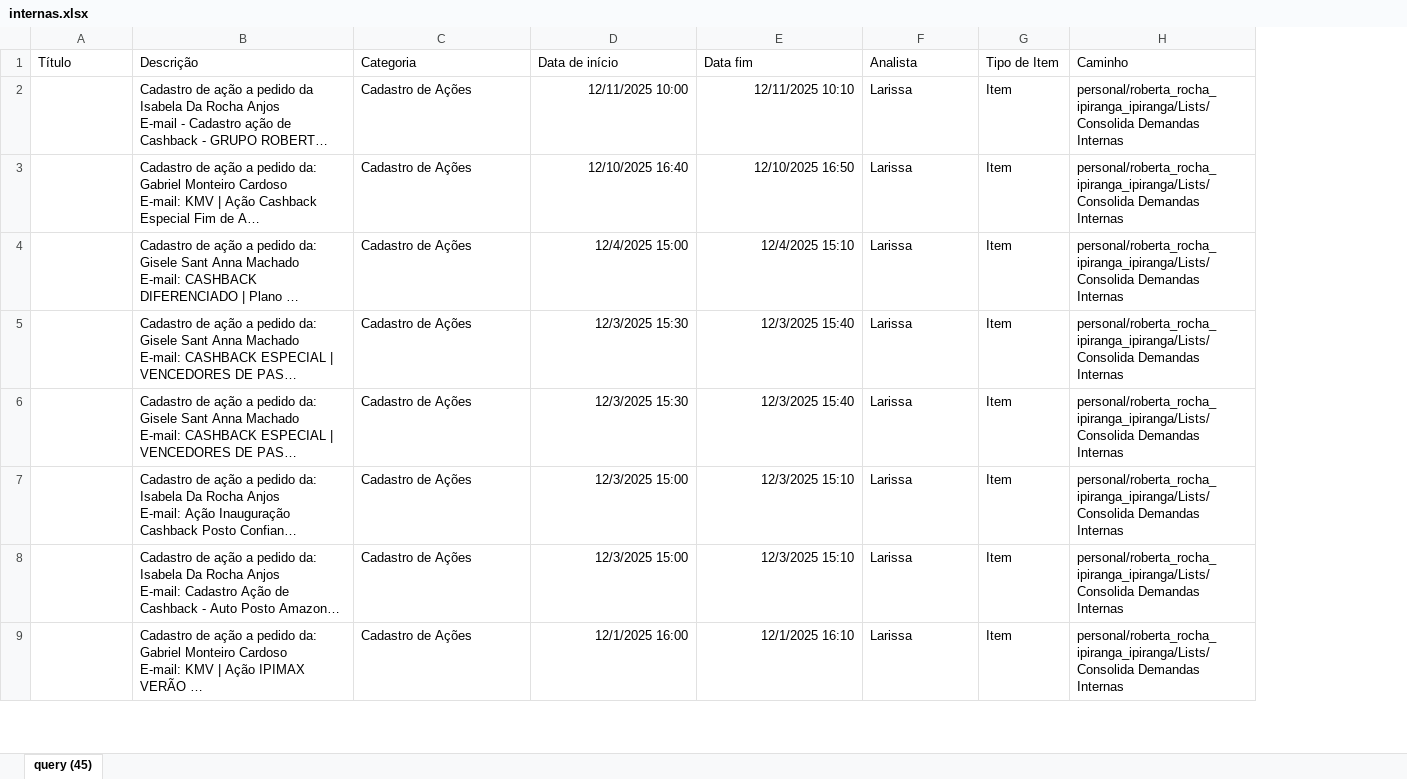
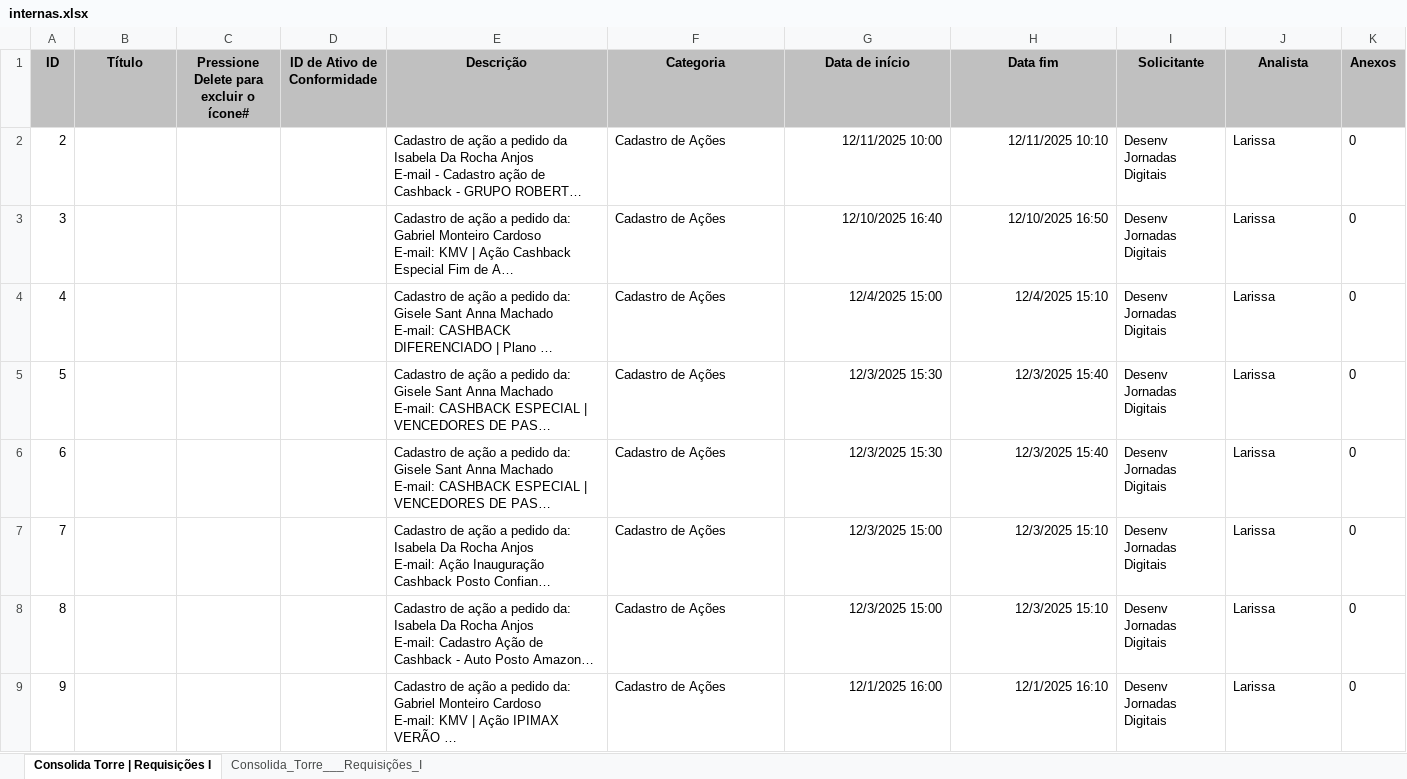
Before and after one commit to thiccoipp/Ipp, an Excel workbook: internas.xlsx, sheet Consolida Torre | Requisições I, drawn as a sheet; only a part is shown; long unchanged cells end in …; values as stored, in another font and other column widths than the file's, no borders; table styles not drawn; removed rows and columns are numbered as before the commit, all else as after; the diff names each change by its address in the sheet, - before the commit and + after, or states it on an @@ line.

```diff
--- a/internas.xlsx (sheet Consolida Torre | Requisições I)
+++ b/internas.xlsx (sheet Consolida Torre | Requisições I)
-sheet tab: query (45)
+sheet tab: Consolida Torre | Requisições I
+sheet tab: Consolida_Torre___Requisições_I
+column A (ID), rows 2-9: 2 | 3 | 4 | 5 | 6 | 7 | 8 | 9
+column C, row 1: Pressione Delete para excluir o ícone#
+column D (ID de Ativo de Conformidade), empty
+column I (Solicitante), rows 2-9: all Desenv Jornadas Digitais
-column G (Tipo de Item), rows 2-9: all Item
-column H (Caminho), rows 2-9: all personal/roberta_rocha_ipiranga_ipiranga/Lists/Consolida Demandas Internas
+column K (Anexos), rows 2-9: all 0
@@ B1 fill: none → #C0C0C0, bold: off → on, alignment: left → center @@
@@ E1:H1 fill: none → #C0C0C0, bold: off → on, alignment: left → center @@
@@ J1 fill: none → #C0C0C0, bold: off → on, alignment: left → center @@
```
